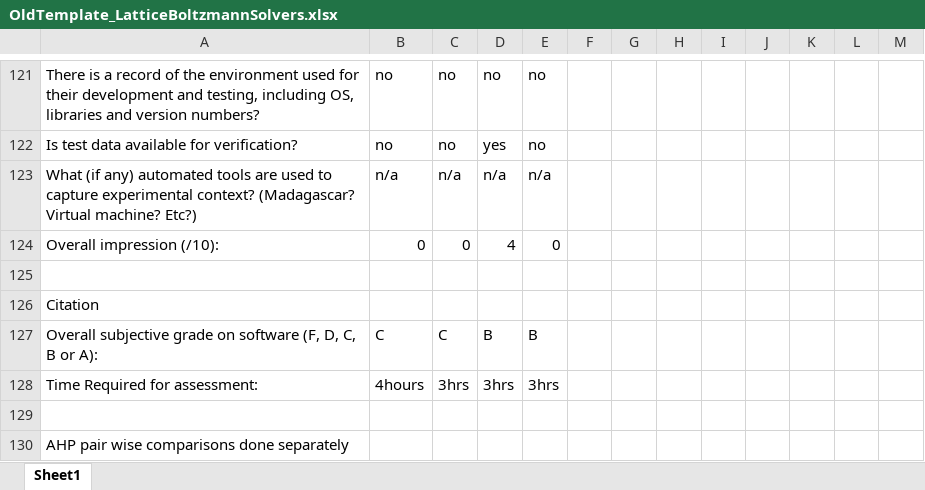
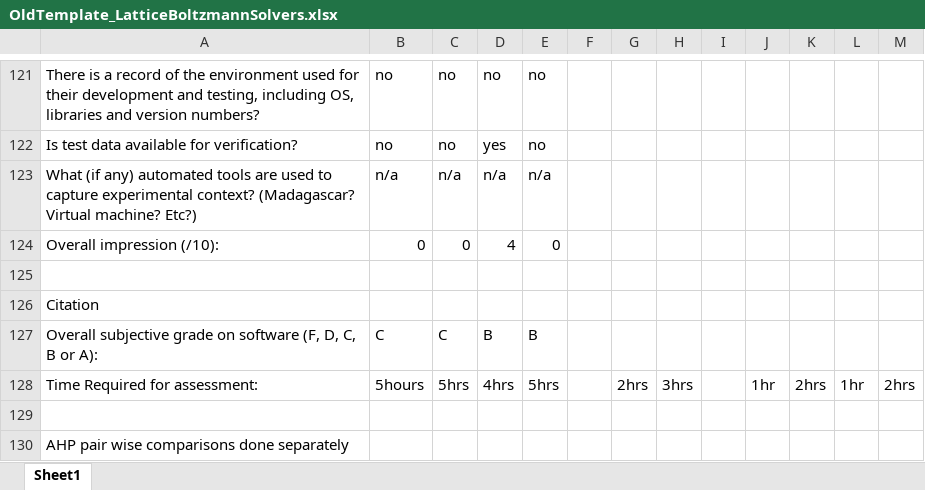
Before and after one commit to smiths/AIMSS, an Excel workbook: StateOfPractice/Peter-Notes/OldTemplate_LatticeBoltzmannSolvers.xlsx, sheet Sheet1, drawn as a sheet; only a part is shown, gaps mark what is left out; values as stored, in another font and other column widths than the file's, no borders; removed rows and columns are numbered as before the commit, all else as after; the diff names each change by its address in the sheet, - before the commit and + after, or states it on an @@ line.

Commit message:
updated time spent on installing/evaluating solvers

```diff
--- a/StateOfPractice/Peter-Notes/OldTemplate_LatticeBoltzmannSolvers.xlsx (sheet Sheet1)
+++ b/StateOfPractice/Peter-Notes/OldTemplate_LatticeBoltzmannSolvers.xlsx (sheet Sheet1)
-row 128: Time Required for assessment: | 4hours | 3hrs | 3hrs | 3hrs
+row 128: Time Required for assessment: | 5hours | 5hrs | 4hrs | 5hrs |  | 2hrs | 3hrs |  | 1hr | 2hrs | 1hr | 2hrs
```
